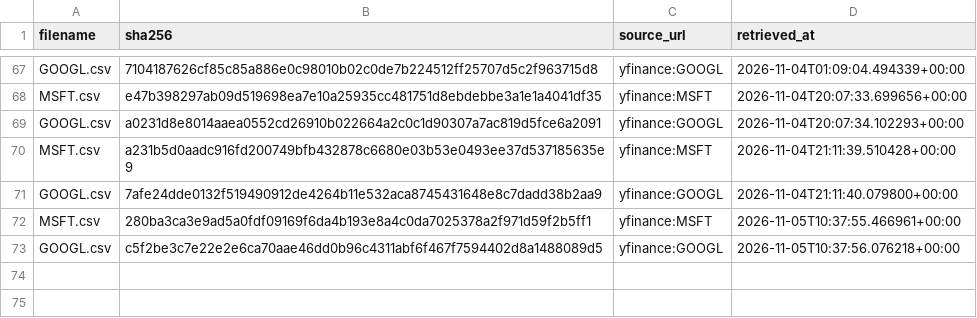
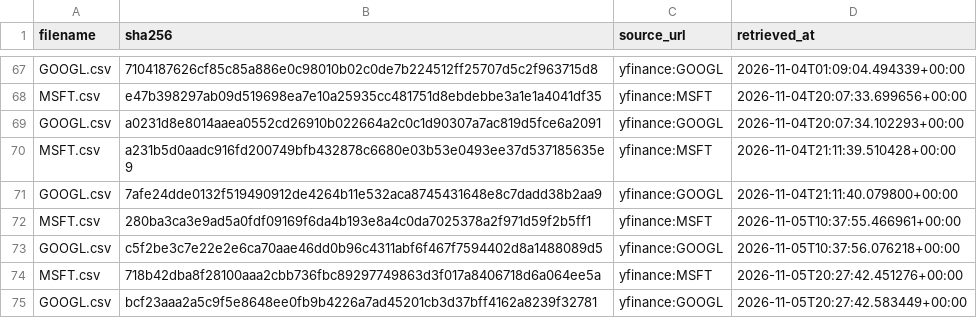
Before and after one commit to tienspz/AICOR, a CSV file: data/raw/market/manifest.csv, drawn as a sheet; only a part is shown, gaps mark what is left out; the diff names each change by its address in the sheet, - before the commit and + after, or states it on an @@ line.

```diff
--- a/data/raw/market/manifest.csv
+++ b/data/raw/market/manifest.csv
+row 74: MSFT.csv | 718b42dba8f28100aaa2cbb736fbc89297749863d3f017a8406718d6a064ee5a | yfinance:MSFT | 2026-11-05T20:27:42.451276+00:00
+row 75: GOOGL.csv | bcf23aaa2a5c9f5e8648ee0fb9b4226a7ad45201cb3d37bff4162a8239f32781 | yfinance:GOOGL | 2026-11-05T20:27:42.583449+00:00
```
Also changed, not shown: data/processed/alert_log.csv, data/processed/forecast_results.csv, 13 other files.
